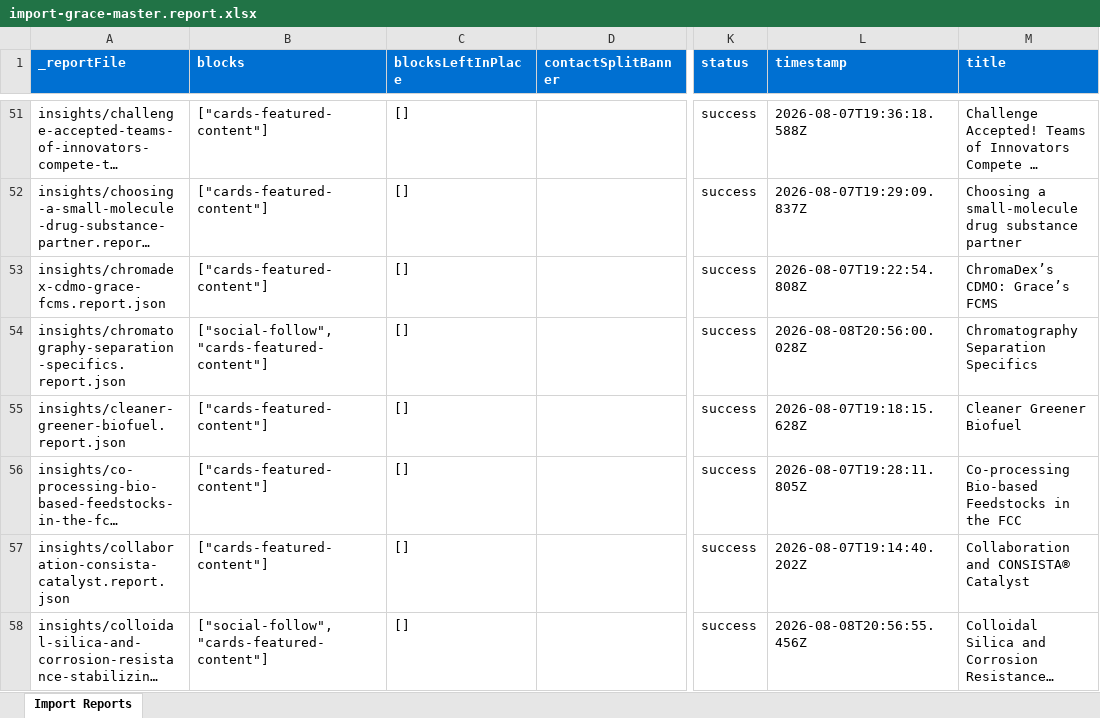
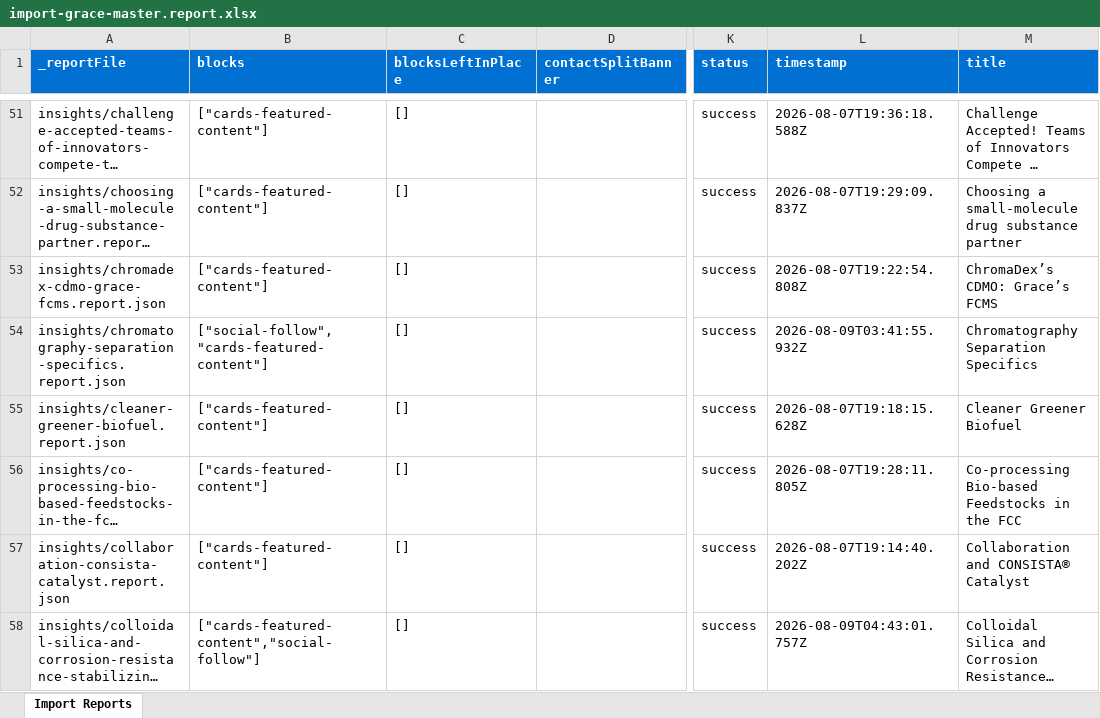
Before and after one commit to meejain/ema-grace, an Excel workbook: tools/importer/reports/import-grace-master.report.xlsx, sheet Import Reports, drawn as a sheet; only a part is shown, gaps mark what is left out; long unchanged cells end in …; values as stored, in another font and other column widths than the file's, no borders; the diff covers the shown part only; the diff names each change by its address in the sheet, - before the commit and + after, or states it on an @@ line.

Commit message:
Add cards, social blocks, update importer
Automated migration updates generated by Experience Modernization Agent.

Changed files (27):
- blocks/cards/cards.css
- blocks/social/social.css
- templates/sidebar/sidebar.css
- tools/importer/import-grace-master.bundle.js
- tools/importer/import-grace-master.js
- tools/importer/parsers/social-follow.js
- tools/importer/reports/import-grace-master.report.xlsx
- tools/importer/reports/insights/chromatography-separation-specifics.report.json
- tools/importer/reports/insights/colloidal-silica-and-corrosion-resistance-stabilizing-a-safer.report.json
- tools/importer/reports/insights/colloidal-silica-as-a-foundation-for-3-d-printed-replacement-tissues.report.json
- tools/importer/reports/insights/colloidal-silica-coatings-in-food-contact-applications.report.json
- tools/importer/reports/insights/colloidal-silica-small-particles-enormous-potential.report.json
- tools/importer/reports/insights/colloidal-silica-takes-on-extreme-environments.report.json
- tools/importer/reports/insights/colloidal-silica-water-sample-analysis.report.json
- tools/importer/reports/insights/enhancing-stability-and-bioavailability-of-poorly-soluble-apis.report.json
- tools/importer/reports/insights/grace-awarded-2022-top-supplier-akzonobel.report.json
- tools/importer/reports/insights/grace-east-chicago-indiana-lab-investment.report.json
- tools/importer/reports/insights/grace-silica-goes-into-promegas-purification-kits.report.json
- tools/importer/reports/insights/ludox-colloidal-silica-plays-critical-role-customized-catalysts.report.json
- tools/importer/reports/insights/pharmas-almanac-cites-grace-experts-in-q3-2021-round-table.report.json
- tools/importer/reports/insights/powerful-technology-through-tiny-particles.report.json
- tools/importer/reports/insights/shieldex-silica-for-land-sea-air.report.json
- tools/importer/reports/insights/the-case-for-colloidal-silica.report.json
- tools/importer/reports/insights/vitafoods-europe-2022.report.json
- tools/importer/stage15-block-content.py
- tools/importer/stage2-visual-pairs.mjs
- tools/importer/urls-validate.txt

```diff
--- a/tools/importer/reports/import-grace-master.report.xlsx (sheet Import Reports)
+++ b/tools/importer/reports/import-grace-master.report.xlsx (sheet Import Reports)
-L54 (timestamp): 2026-08-08T20:56:00.028Z
+L54 (timestamp): 2026-08-09T03:41:55.932Z
-B58 (blocks): ["social-follow","cards-featured-content"]
+B58 (blocks): ["cards-featured-content","social-follow"]
-L58 (timestamp): 2026-08-08T20:56:55.456Z
+L58 (timestamp): 2026-08-09T04:43:01.757Z
```
Also changed, not shown: 15 edited cells elsewhere in this sheet, 26 other files.
